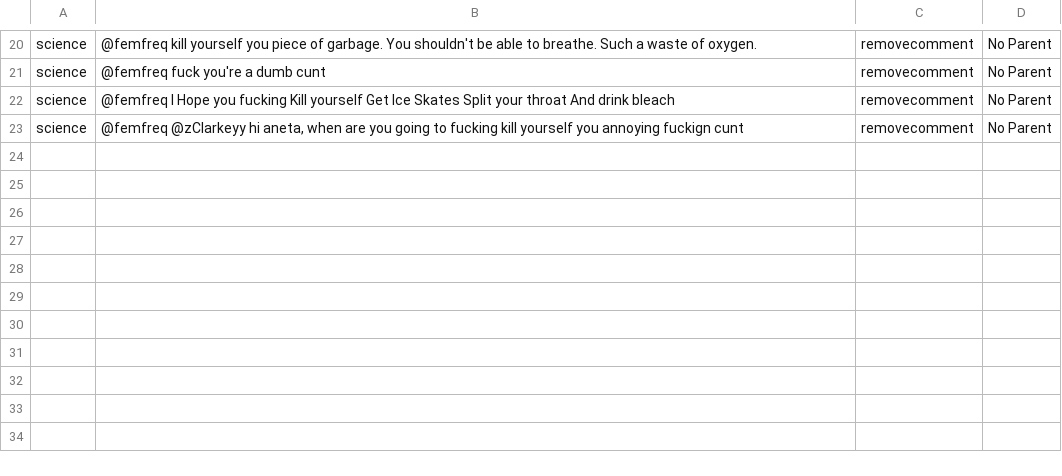
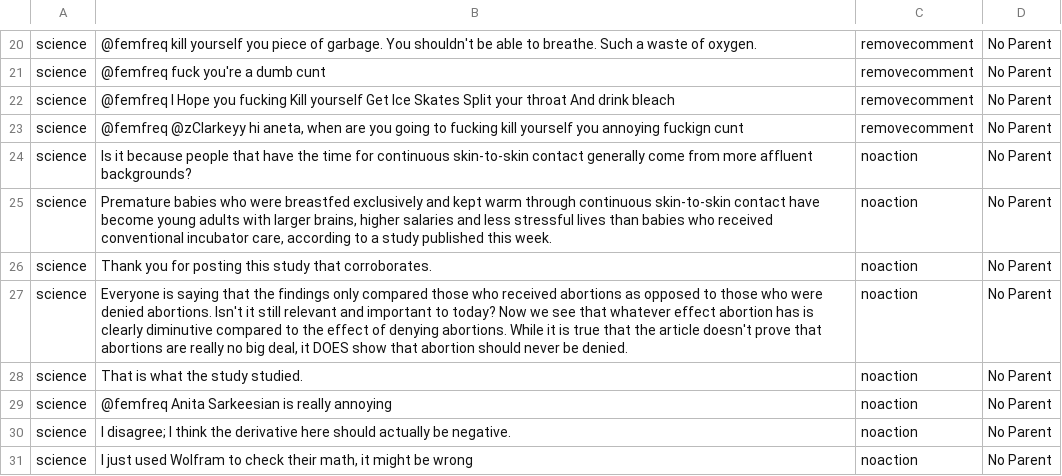
Before and after one commit to MaxASchwarzer/RedditClassifier, a TSV file: reddit_comment_samples.tsv, drawn as a sheet; only a part is shown, gaps mark what is left out; the diff names each change by its address in the sheet, - before the commit and + after, or states it on an @@ line.

Commit message:
Add new sample sentences

```diff
--- a/reddit_comment_samples.tsv
+++ b/reddit_comment_samples.tsv
+row 24: science | Is it because people that have the time for continuous skin-to-skin contact generally come from more affluent backgrounds? | noaction | No Parent
+row 25: science | Premature babies who were breastfed exclusively and kept warm through continuous skin-to-skin contact have become young adults with larger brains, higher salaries and less stressful lives than babies who received conventional incubator care, according to a study published this week. | noaction | No Parent
+row 26: science | Thank you for posting this study that corroborates. | noaction | No Parent
+row 27: science | Everyone is saying that the findings only compared those who received abortions as opposed to those who were denied abortions. Isn't it still relevant and important to today? Now we see that whatever effect abortion has is clearly diminutive compared to the effect of denying abortions. While it is true that the article doesn't prove that abortions are really no big deal, it DOES show that abortion should never be denied. | noaction | No Parent
+row 28: science | That is what the study studied. | noaction | No Parent
+row 29: science | @femfreq Anita Sarkeesian is really annoying | noaction | No Parent
+row 30: science | I disagree; I think the derivative here should actually be negative. | noaction | No Parent
+row 31: science | I just used Wolfram to check their math, it might be wrong | noaction | No Parent
```
